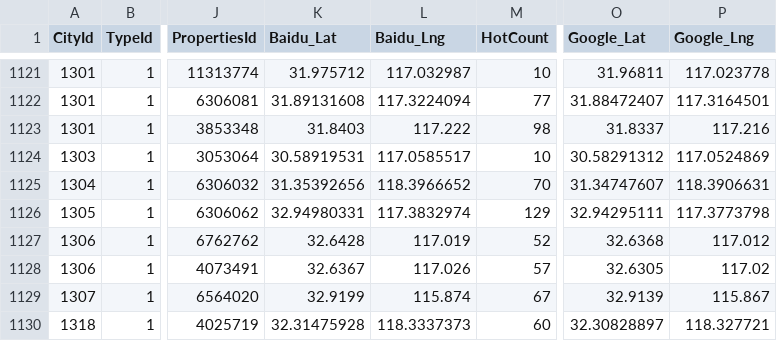
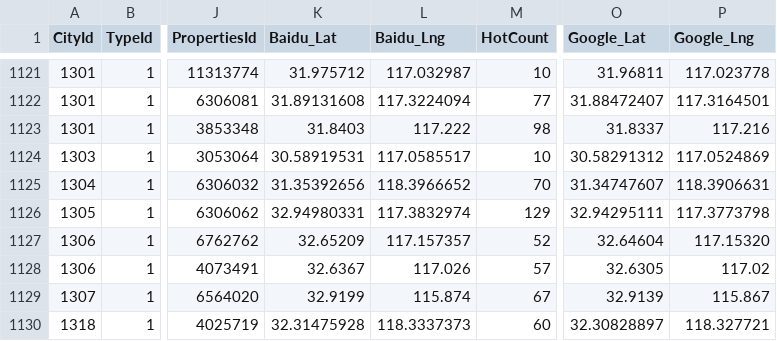
Before and after one commit to Samuel236/elongfilters, a CSV file: HotSuggestData.csv, drawn as a sheet; only a part is shown, gaps mark what is left out; the diff names each change by its address in the sheet, - before the commit and + after, or states it on an @@ line.

Commit message:
修改  淮南东站  经纬度坐标

```diff
--- a/HotSuggestData.csv
+++ b/HotSuggestData.csv
-K1127 (Baidu_Lat): 32.6428
+K1127 (Baidu_Lat): 32.65209
-L1127 (Baidu_Lng): 117.019
+L1127 (Baidu_Lng): 117.157357
-O1127 (Google_Lat): 32.6368
+O1127 (Google_Lat): 32.64604
-P1127 (Google_Lng): 117.012
+P1127 (Google_Lng): 117.15320
```
